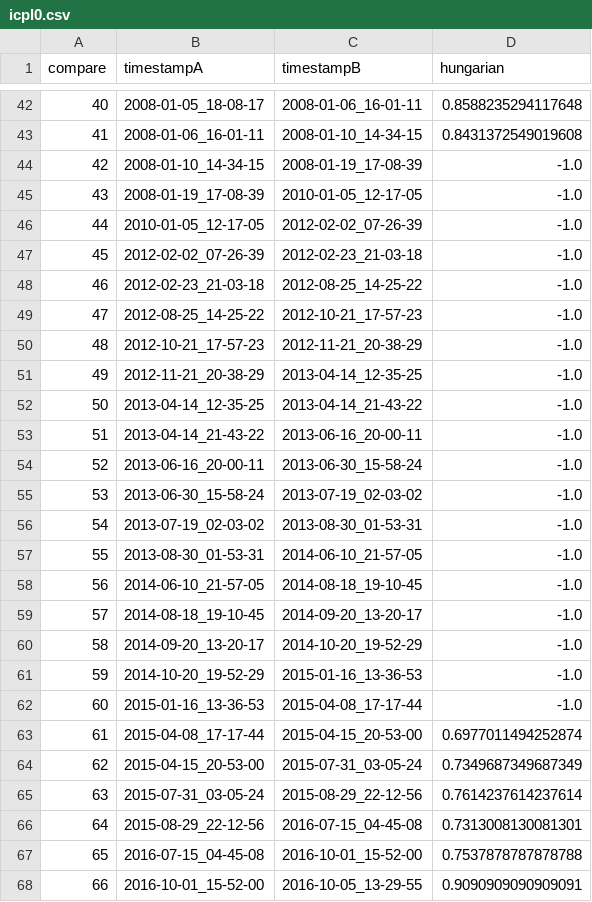
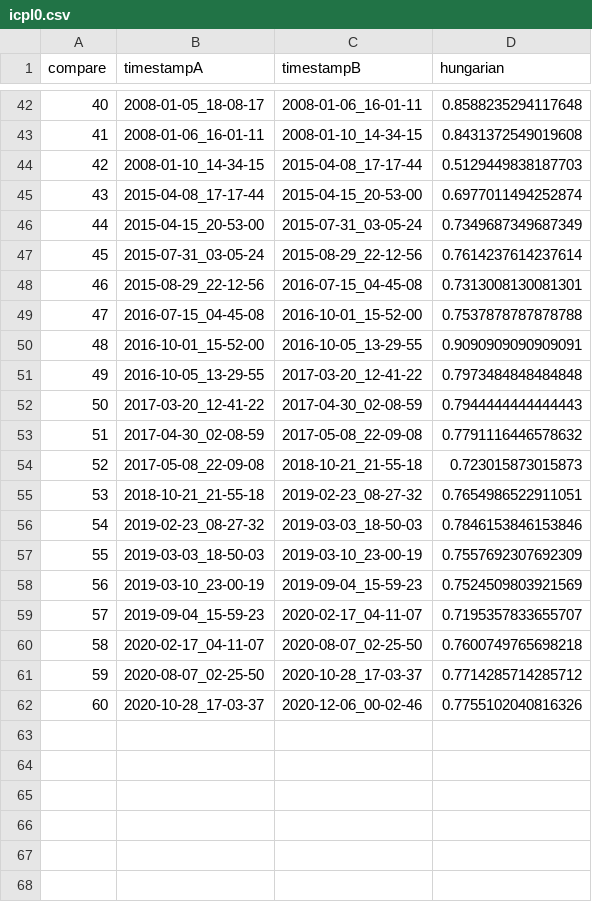
Before and after one commit to TUBS-ISF/toybox-case-study, a CSV file: 030_ssim/icpl0.csv, drawn as a sheet; only a part is shown, gaps mark what is left out; the shorter side is filled out with more unchanged rows; removed rows and columns are numbered as before the commit, all else as after; the diff names each change by its address in the sheet, - before the commit and + after, or states it on an @@ line.

```diff
--- a/030_ssim/icpl0.csv
+++ b/030_ssim/icpl0.csv
-C44 (timestampB): 2008-01-19_17-08-39
+C44 (timestampB): 2015-04-08_17-17-44
-D44 (hungarian): -1.0
+D44 (hungarian): 0.5129449838187703
-row 45: 43 | 2008-01-19_17-08-39 | 2010-01-05_12-17-05 | -1.0
-row 46: 44 | 2010-01-05_12-17-05 | 2012-02-02_07-26-39 | -1.0
-row 47: 45 | 2012-02-02_07-26-39 | 2012-02-23_21-03-18 | -1.0
-row 48: 46 | 2012-02-23_21-03-18 | 2012-08-25_14-25-22 | -1.0
-row 49: 47 | 2012-08-25_14-25-22 | 2012-10-21_17-57-23 | -1.0
-row 50: 48 | 2012-10-21_17-57-23 | 2012-11-21_20-38-29 | -1.0
-row 51: 49 | 2012-11-21_20-38-29 | 2013-04-14_12-35-25 | -1.0
-row 52: 50 | 2013-04-14_12-35-25 | 2013-04-14_21-43-22 | -1.0
-row 53: 51 | 2013-04-14_21-43-22 | 2013-06-16_20-00-11 | -1.0
-row 54: 52 | 2013-06-16_20-00-11 | 2013-06-30_15-58-24 | -1.0
-row 55: 53 | 2013-06-30_15-58-24 | 2013-07-19_02-03-02 | -1.0
-row 56: 54 | 2013-07-19_02-03-02 | 2013-08-30_01-53-31 | -1.0
-row 57: 55 | 2013-08-30_01-53-31 | 2014-06-10_21-57-05 | -1.0
-row 58: 56 | 2014-06-10_21-57-05 | 2014-08-18_19-10-45 | -1.0
-row 59: 57 | 2014-08-18_19-10-45 | 2014-09-20_13-20-17 | -1.0
-row 60: 58 | 2014-09-20_13-20-17 | 2014-10-20_19-52-29 | -1.0
-row 61: 59 | 2014-10-20_19-52-29 | 2015-01-16_13-36-53 | -1.0
-row 62: 60 | 2015-01-16_13-36-53 | 2015-04-08_17-17-44 | -1.0
@@ column A (compare) renumbered from row 45 down @@
```
Also changed, not shown: 030_ssim/chvatal0.csv, 030_ssim/incling0.csv, 2 other files.
